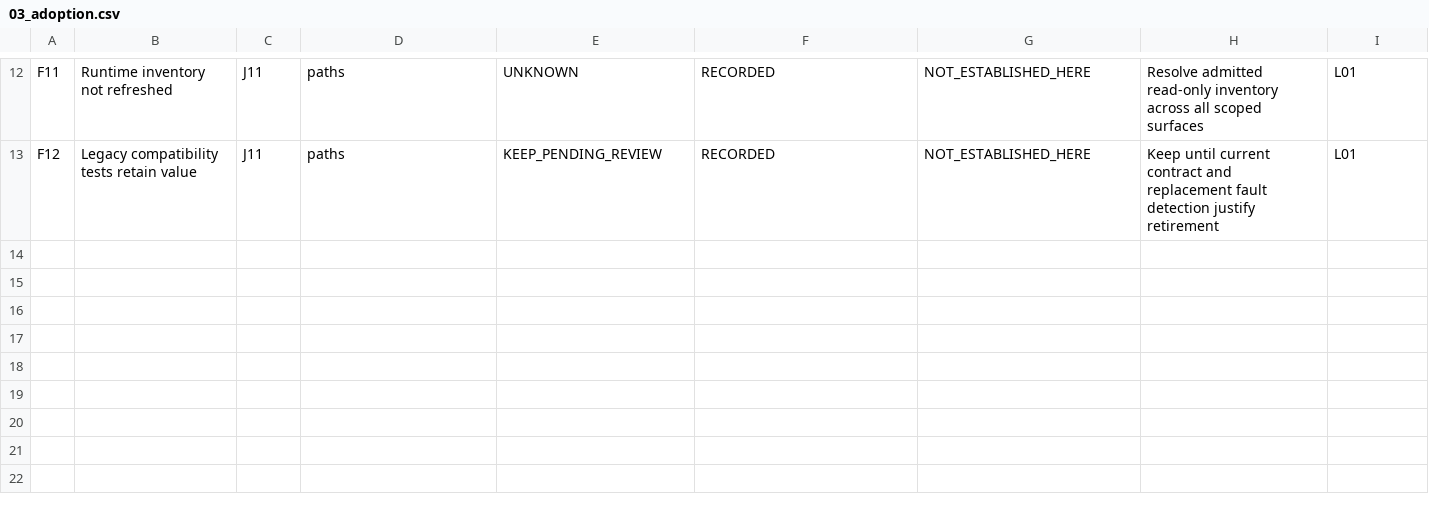
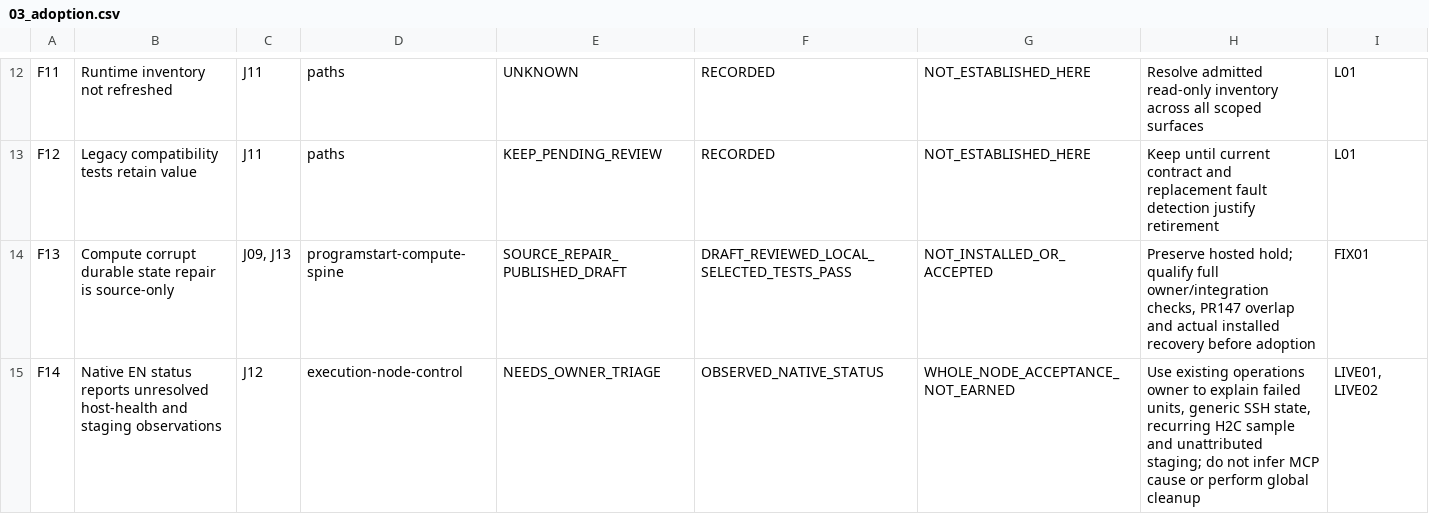
Before and after one commit to GrahamArdent/PROGRAMSTART, a CSV file: backbone-assurance/views/03_adoption.csv, drawn as a sheet; only a part is shown, gaps mark what is left out; the diff names each change by its address in the sheet, - before the commit and + after, or states it on an @@ line.

```diff
--- a/backbone-assurance/views/03_adoption.csv
+++ b/backbone-assurance/views/03_adoption.csv
+row 14: F13 | Compute corrupt durable state repair is source-only | J09, J13 | programstart-compute-spine | SOURCE_REPAIR_PUBLISHED_DRAFT | DRAFT_REVIEWED_LOCAL_SELECTED_TESTS_PASS | NOT_INSTALLED_OR_ACCEPTED | Preserve hosted hold; qualify full owner/integration checks, PR147 overlap and actual installed recovery before adoption | FIX01
+row 15: F14 | Native EN status reports unresolved host-health and staging observations | J12 | execution-node-control | NEEDS_OWNER_TRIAGE | OBSERVED_NATIVE_STATUS | WHOLE_NODE_ACCEPTANCE_NOT_EARNED | Use existing operations owner to explain failed units, generic SSH state, recurring H2C sample and unattributed staging; do not infer MCP cause or perform global cleanup | LIVE01, LIVE02
```
Also changed, not shown: backbone-assurance/views/01_components.csv, backbone-assurance/views/sources.csv, 12 other files.
